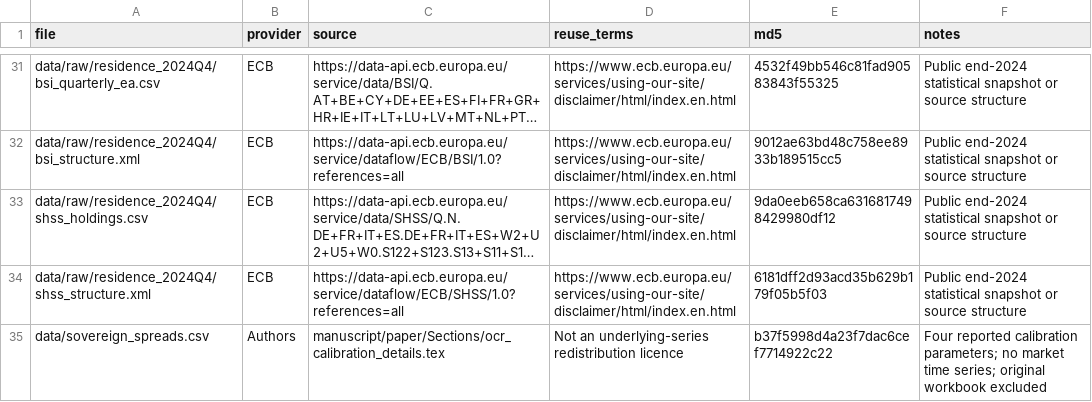
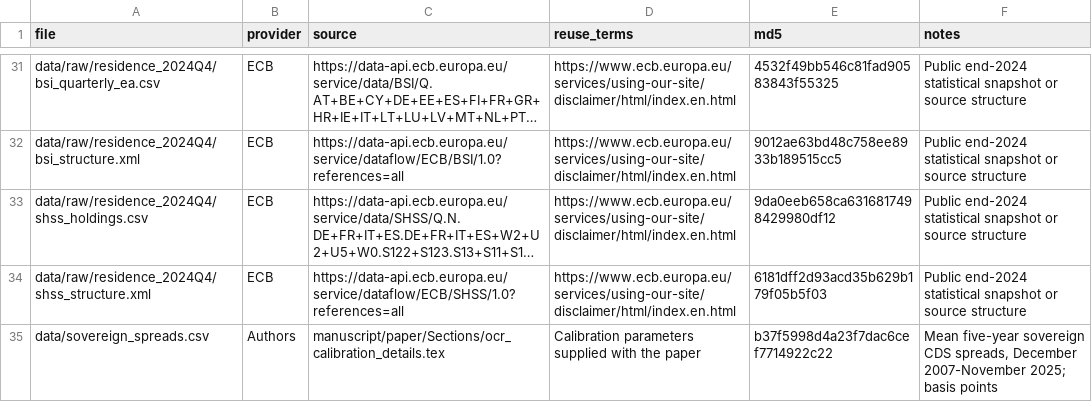
Before and after one commit to jrenne/Rcodes_MRR, a CSV file: data/source_manifest.csv, drawn as a sheet; only a part is shown, gaps mark what is left out; long unchanged cells end in …; the diff names each change by its address in the sheet, - before the commit and + after, or states it on an @@ line.

```diff
--- a/data/source_manifest.csv
+++ b/data/source_manifest.csv
-D35 (reuse_terms): Not an underlying-series redistribution licence
+D35 (reuse_terms): Calibration parameters supplied with the paper
-F35 (notes): Four reported calibration parameters; no market time series; original workbook excluded
+F35 (notes): Mean five-year sovereign CDS spreads, December 2007-November 2025; basis points
```
Also changed, not shown: 27 other files.
